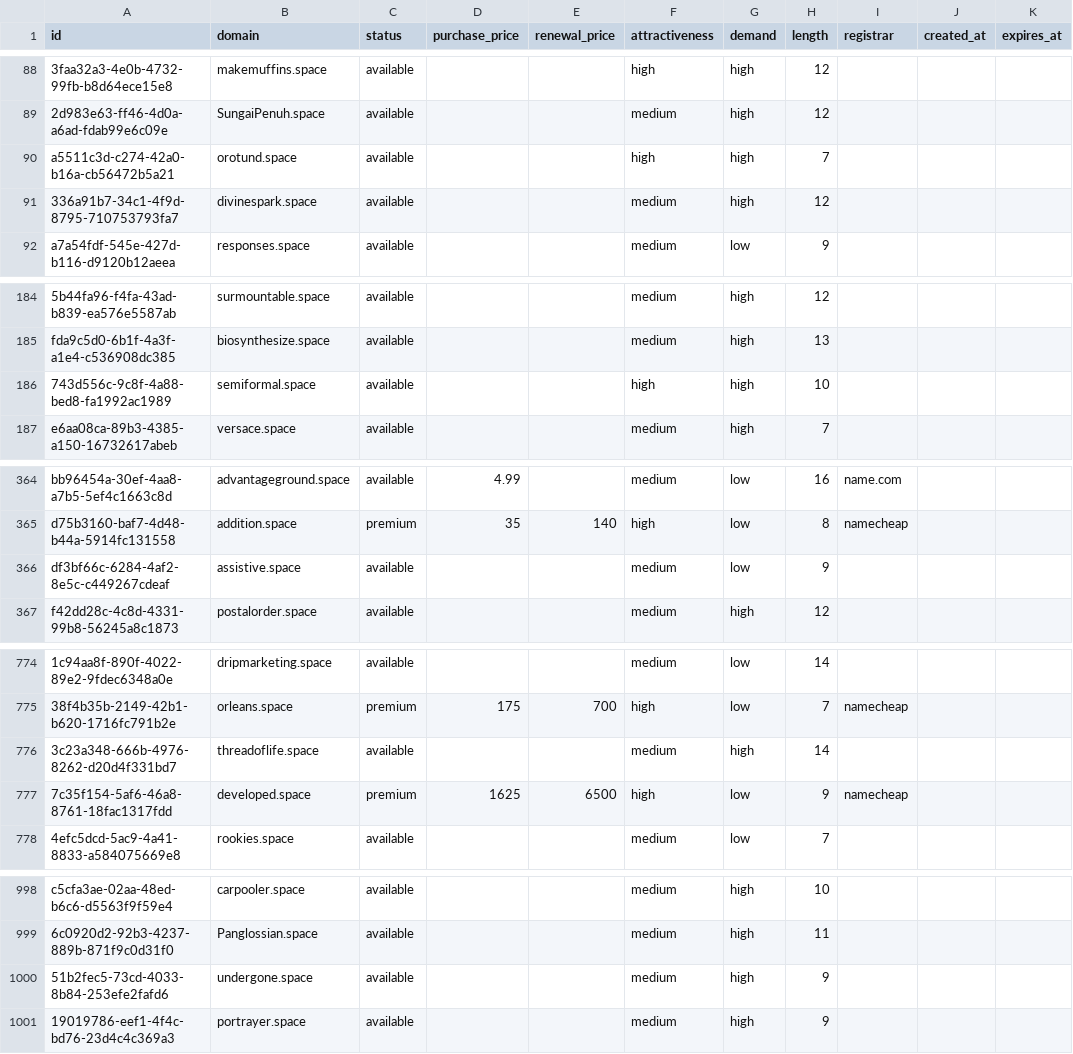
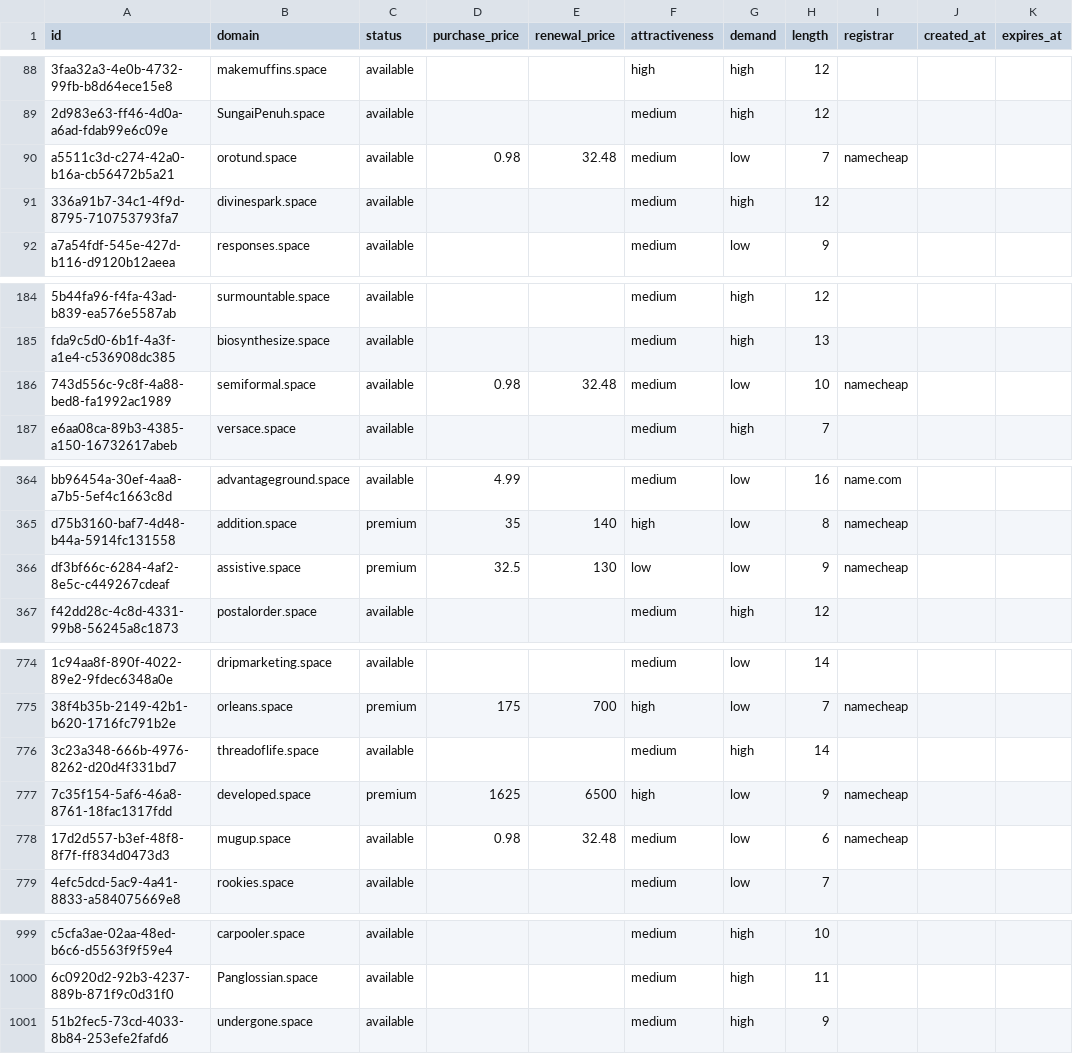
Before and after one commit to UniqueDomains/space-oneword-domains, a CSV file: space.csv, drawn as a sheet; only a part is shown, gaps mark what is left out; removed rows and columns are numbered as before the commit, all else as after; the diff covers the shown part only; the diff names each change by its address in the sheet, - before the commit and + after, or states it on an @@ line.

Commit message:
Domains update

```diff
--- a/space.csv
+++ b/space.csv
-D90 (purchase_price): (empty)
+D90 (purchase_price): 0.98
-E90 (renewal_price): (empty)
+E90 (renewal_price): 32.48
-F90 (attractiveness): high
+F90 (attractiveness): medium
-G90 (demand): high
+G90 (demand): low
-I90 (registrar): (empty)
+I90 (registrar): namecheap
-D186 (purchase_price): (empty)
+D186 (purchase_price): 0.98
-E186 (renewal_price): (empty)
+E186 (renewal_price): 32.48
-F186 (attractiveness): high
+F186 (attractiveness): medium
-G186 (demand): high
+G186 (demand): low
-I186 (registrar): (empty)
+I186 (registrar): namecheap
-C366 (status): available
+C366 (status): premium
-D366 (purchase_price): (empty)
+D366 (purchase_price): 32.5
-E366 (renewal_price): (empty)
+E366 (renewal_price): 130
-F366 (attractiveness): medium
+F366 (attractiveness): low
-I366 (registrar): (empty)
+I366 (registrar): namecheap
+row 778: 17d2d557-b3ef-48f8-8f7f-ff834d0473d3 | mugup.space | available | 0.98 | 32.48 | medium | low | 6 | namecheap
-row 1001: 19019786-eef1-4f4c-bd76-23d4c4c369a3 | portrayer.space | available |  |  | medium | high | 9
```
Also changed, not shown: 23 edited cells elsewhere in this file, 4 other files.
